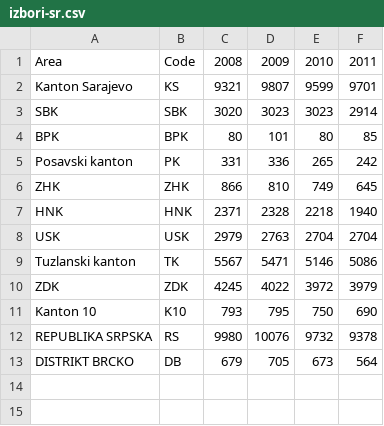
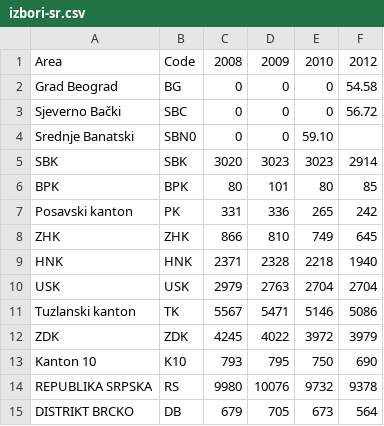
Before and after one commit to limasol/trafficdeaths-bosnia, a CSV file: izbori-sr.csv, drawn as a sheet.

Commit message:
Update izbori-sr.csv

```diff
--- a/izbori-sr.csv
+++ b/izbori-sr.csv
@@ -1,3 +1,5 @@
-Area,Code,2008,2009,2010,2011
-Kanton Sarajevo,KS,9321,9807,9599,9701
+Area,Code,2008,2009,2010,2012
+Grad Beograd,BG,0,0,0,54.58
+Sjeverno Bački, SBC, 0,0,0,56.72
+Srednje Banatski, SBN0,0,0,59.10
 SBK,SBK,3020,3023,3023,2914
```
